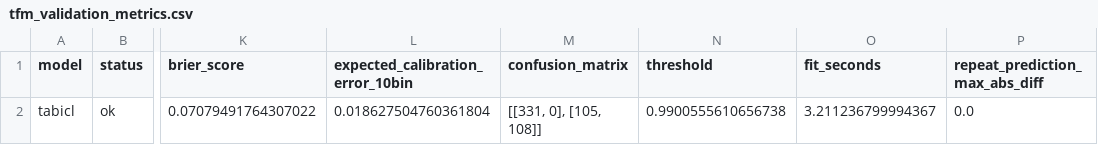
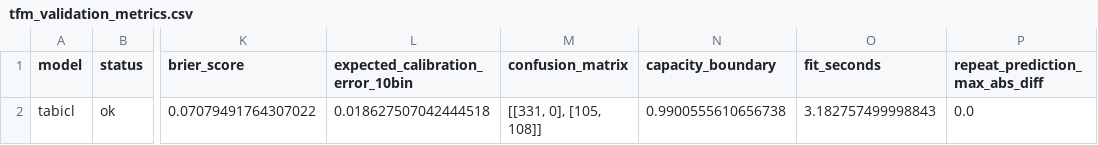
Before and after one commit to TheInterpreters/Student-Dropout-Risk, a CSV file: tables/tfm_validation_metrics.csv, drawn as a sheet; only a part is shown, gaps mark what is left out; the diff names each change by its address in the sheet, - before the commit and + after, or states it on an @@ line.

```diff
--- a/tables/tfm_validation_metrics.csv
+++ b/tables/tfm_validation_metrics.csv
-N1: threshold
+N1: capacity_boundary
-L2 (expected_calibration_error_10bin): 0.018627504760361804
+L2 (expected_calibration_error_10bin): 0.018627507042444518
-O2 (fit_seconds): 3.211236799994367
+O2 (fit_seconds): 3.182757499998843
```
Also changed, not shown: tables/ale_validation.csv, tables/baseline_validation_metrics.csv, 22 other files.
